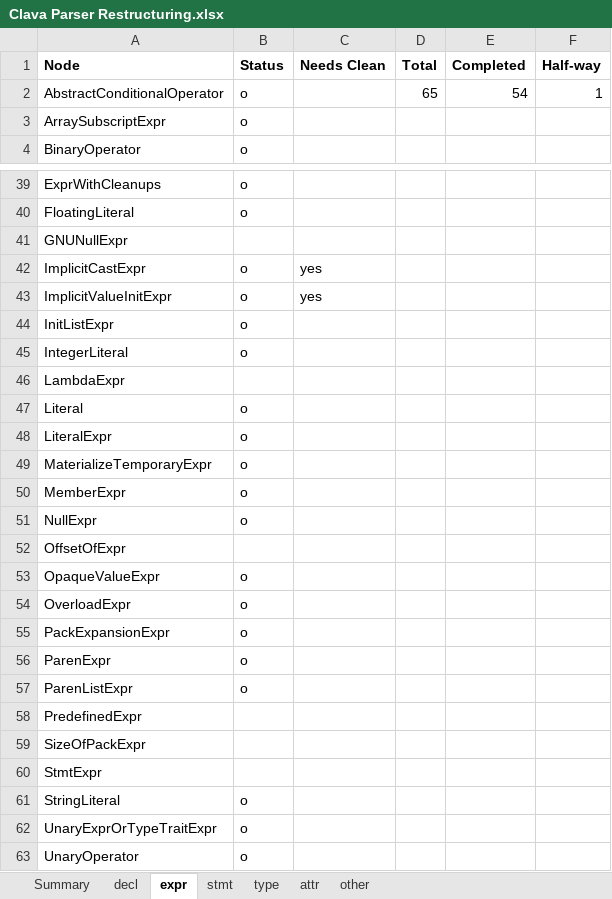
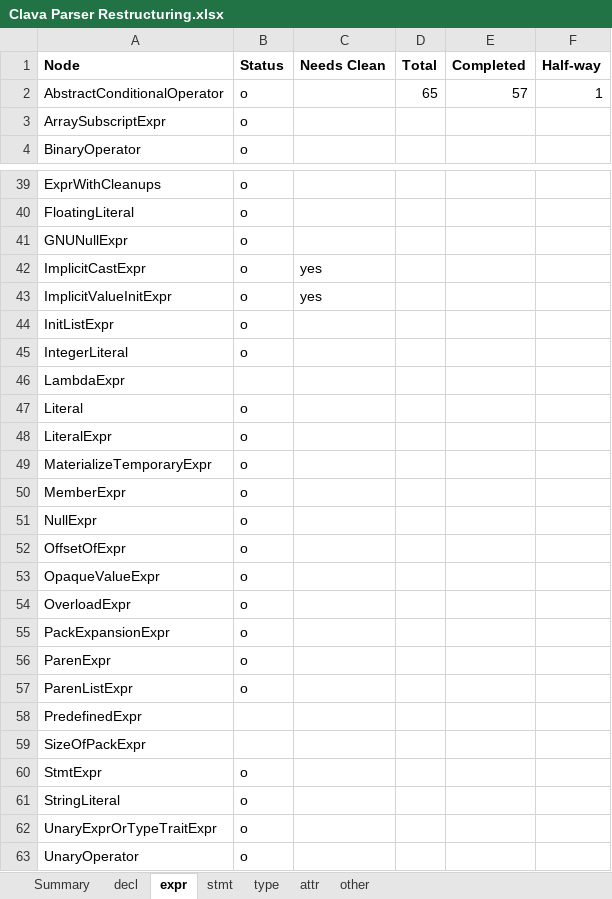
Before and after one commit to specs-feup/clava, an Excel workbook: Clava Parser Restructuring.xlsx, sheet expr, drawn as a sheet; only a part is shown, gaps mark what is left out; values as stored, in another font and other column widths than the file's, no borders; conditional formats not drawn; the diff names each change by its address in the sheet, - before the commit and + after, or states it on an @@ line.

Commit message:
Converted nodes OffsetOfExpr, GNUNullExpr and StmtExpr

```diff
--- a/Clava Parser Restructuring.xlsx (sheet expr)
+++ b/Clava Parser Restructuring.xlsx (sheet expr)
-E2 (Completed): 54
+E2 (Completed): 57
-B41 (Status): (empty)
+B41 (Status): o
-B52 (Status): (empty)
+B52 (Status): o
-B60 (Status): (empty)
+B60 (Status): o
```
Also changed, not shown: sheet Summary, 21 other files.
